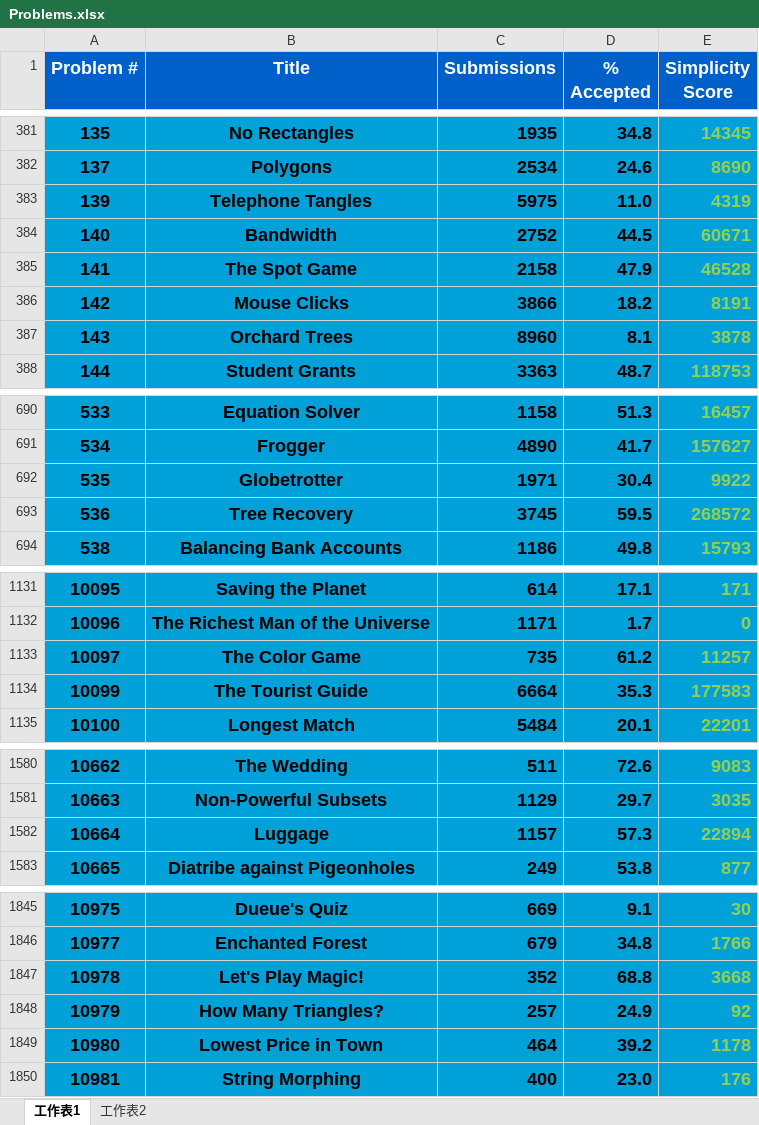
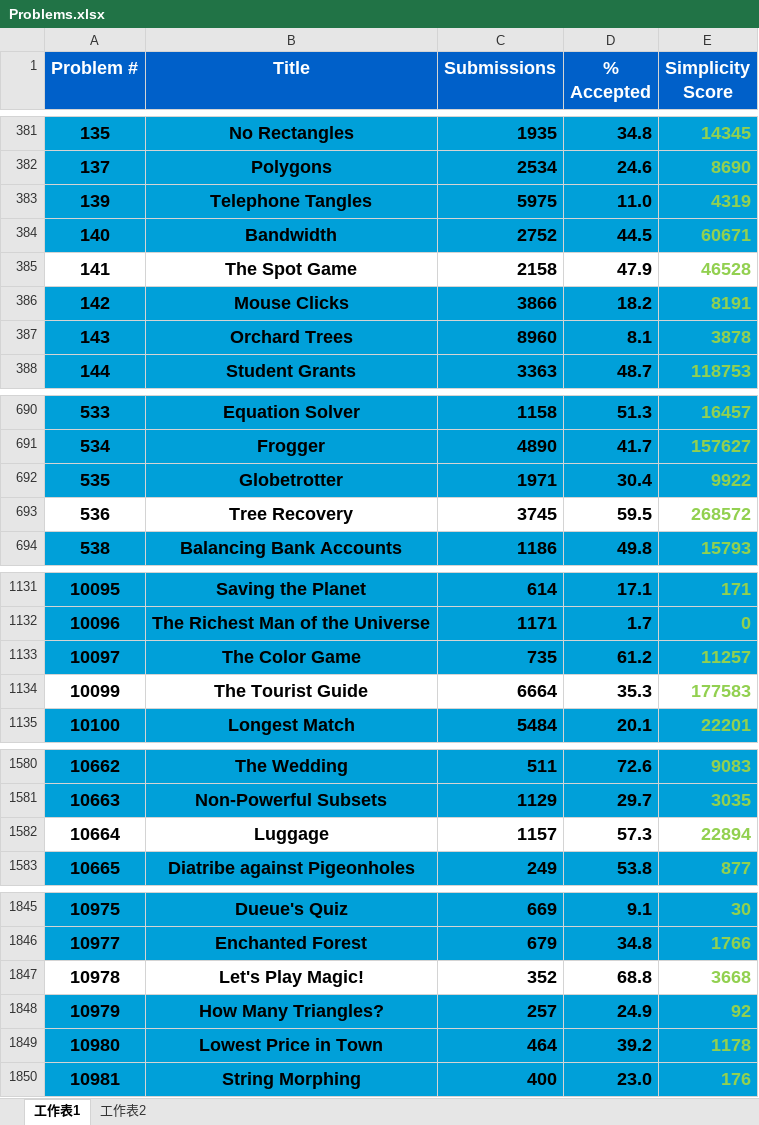
Before and after one commit to dibery/UVa, an Excel workbook: Problems.xlsx, sheet 工作表1, drawn as a sheet; only a part is shown, gaps mark what is left out; values as stored, in another font and other column widths than the file's, no borders; the diff names each change by its address in the sheet, - before the commit and + after, or states it on an @@ line.

Commit message:
20140610

```diff
--- a/Problems.xlsx (sheet 工作表1)
+++ b/Problems.xlsx (sheet 工作表1)
-A385:E385 fill: #00A0D9
+A385:E385 fill: none
-A693:E693 fill: #00A0D9
+A693:E693 fill: none
-A1134:E1134 fill: #00A0D9
+A1134:E1134 fill: none
-A1582:E1582 fill: #00A0D9
+A1582:E1582 fill: none
-A1847:E1847 fill: #00A0D9
+A1847:E1847 fill: none
```
Also changed, not shown: sheet 工作表2.
